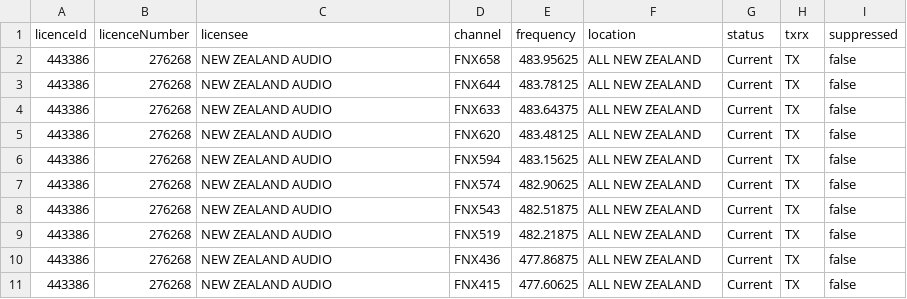
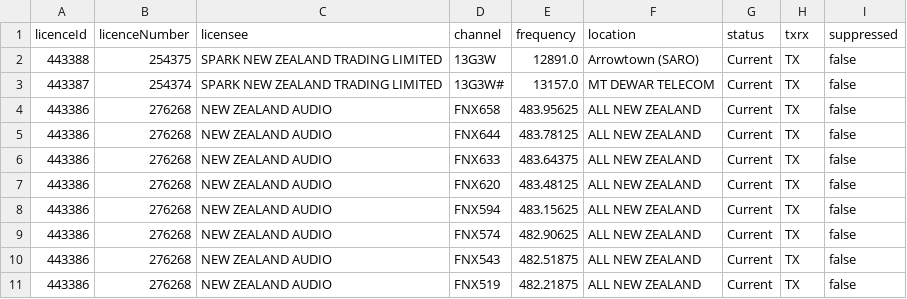
Before and after one commit to spectrumefficiencylimited/sel-current, a CSV file: silver/sample_assignments.csv, drawn as a sheet; removed rows and columns are numbered as before the commit, all else as after; the diff names each change by its address in the sheet, - before the commit and + after, or states it on an @@ line.

```diff
--- a/silver/sample_assignments.csv
+++ b/silver/sample_assignments.csv
+row 2: 443388 | 254375 | SPARK NEW ZEALAND TRADING LIMITED | 13G3W | 12891.0 | Arrowtown (SARO) | Current | TX | false
+row 3: 443387 | 254374 | SPARK NEW ZEALAND TRADING LIMITED | 13G3W# | 13157.0 | MT DEWAR TELECOM | Current | TX | false
-row 10: 443386 | 276268 | NEW ZEALAND AUDIO | FNX436 | 477.86875 | ALL NEW ZEALAND | Current | TX | false
-row 11: 443386 | 276268 | NEW ZEALAND AUDIO | FNX415 | 477.60625 | ALL NEW ZEALAND | Current | TX | false
```
Also changed, not shown: gold/totals_history.csv, 1 other file.
